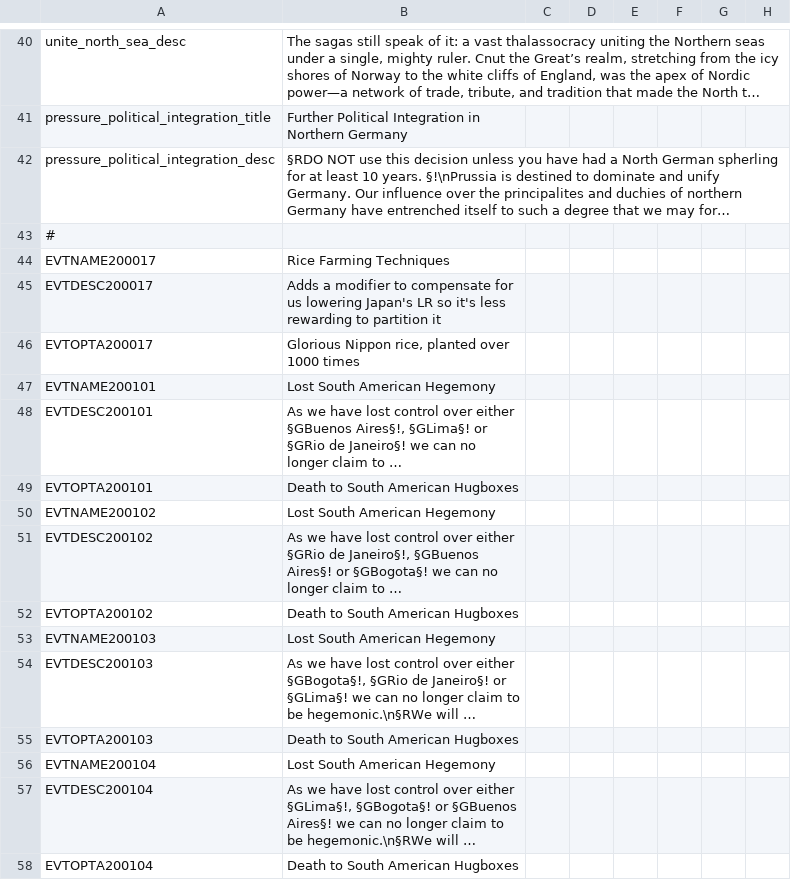
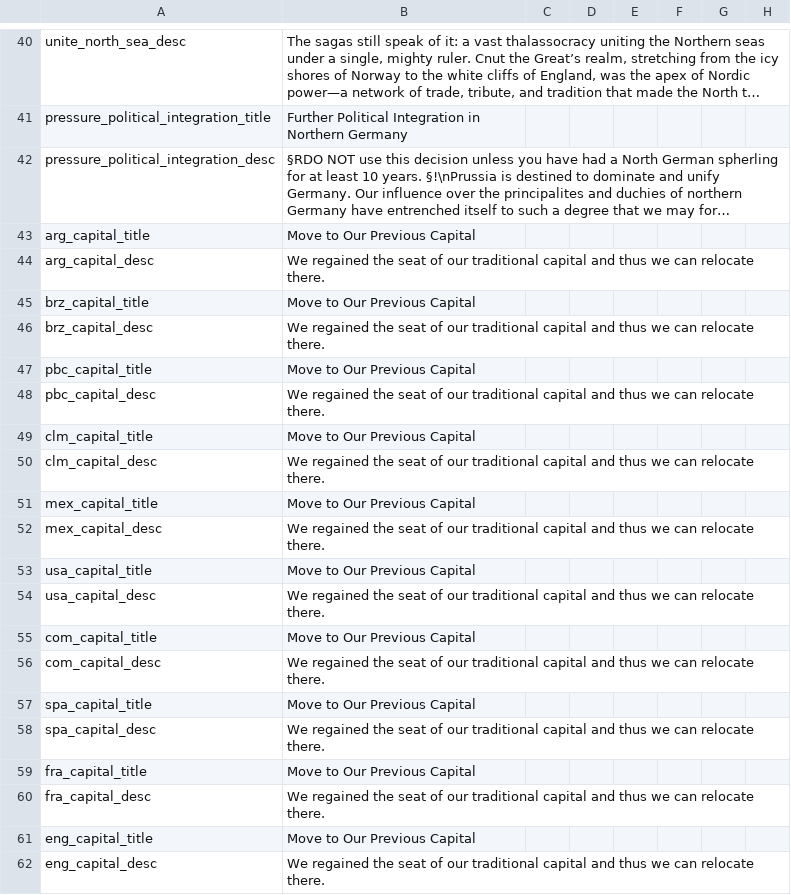
Before and after one commit to Proffan25/IGoR-PRF, a CSV file: localisation/PRF.csv, drawn as a sheet; only a part is shown, gaps mark what is left out; the shorter side is filled out with more unchanged rows; long unchanged cells end in …; rows hold the shown columns only; the diff covers the shown part only; the diff names each change by its address in the sheet, - before the commit and + after, or states it on an @@ line.

Commit message:
Added decisions that allow you to move your capital back

```diff
--- a/localisation/PRF.csv
+++ b/localisation/PRF.csv
+row 43: arg_capital_title | Move to Our Previous Capital
+row 44: arg_capital_desc | We regained the seat of our traditional capital and thus we can relocate there.
+row 45: brz_capital_title | Move to Our Previous Capital
+row 46: brz_capital_desc | We regained the seat of our traditional capital and thus we can relocate there.
+row 47: pbc_capital_title | Move to Our Previous Capital
+row 48: pbc_capital_desc | We regained the seat of our traditional capital and thus we can relocate there.
+row 49: clm_capital_title | Move to Our Previous Capital
+row 50: clm_capital_desc | We regained the seat of our traditional capital and thus we can relocate there.
+row 51: mex_capital_title | Move to Our Previous Capital
+row 52: mex_capital_desc | We regained the seat of our traditional capital and thus we can relocate there.
+row 53: usa_capital_title | Move to Our Previous Capital
+row 54: usa_capital_desc | We regained the seat of our traditional capital and thus we can relocate there.
+row 55: com_capital_title | Move to Our Previous Capital
+row 56: com_capital_desc | We regained the seat of our traditional capital and thus we can relocate there.
+row 57: spa_capital_title | Move to Our Previous Capital
+row 58: spa_capital_desc | We regained the seat of our traditional capital and thus we can relocate there.
+row 59: fra_capital_title | Move to Our Previous Capital
+row 60: fra_capital_desc | We regained the seat of our traditional capital and thus we can relocate there.
+row 61: eng_capital_title | Move to Our Previous Capital
+row 62: eng_capital_desc | We regained the seat of our traditional capital and thus we can relocate there.
```
Also changed, not shown: 20 added rows elsewhere in this file, 2 other files.
